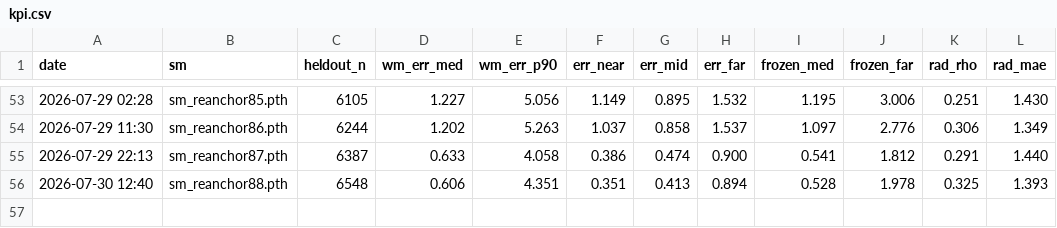
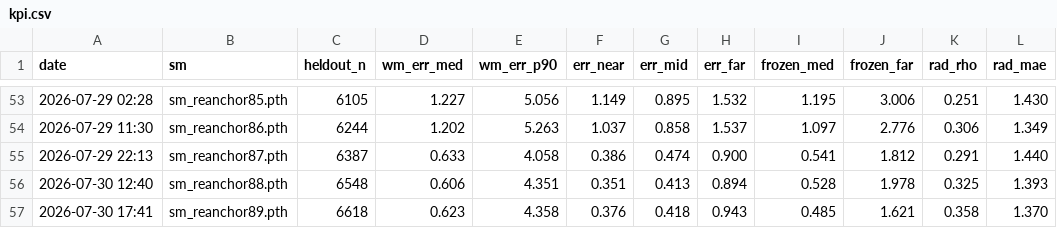
Before and after one commit to Ricky610329/Antenna, a CSV file: docs/kpi.csv, drawn as a sheet; only a part is shown, gaps mark what is left out; the diff names each change by its address in the sheet, - before the commit and + after, or states it on an @@ line.

```diff
--- a/docs/kpi.csv
+++ b/docs/kpi.csv
+row 57: 2026-07-30 17:41 | sm_reanchor89.pth | 6618 | 0.623 | 4.358 | 0.376 | 0.418 | 0.943 | 0.485 | 1.621 | 0.358 | 1.370
```
Also changed, not shown: docs/kpi_shadow.csv, docs/kpi_two.csv, 2 other files.
